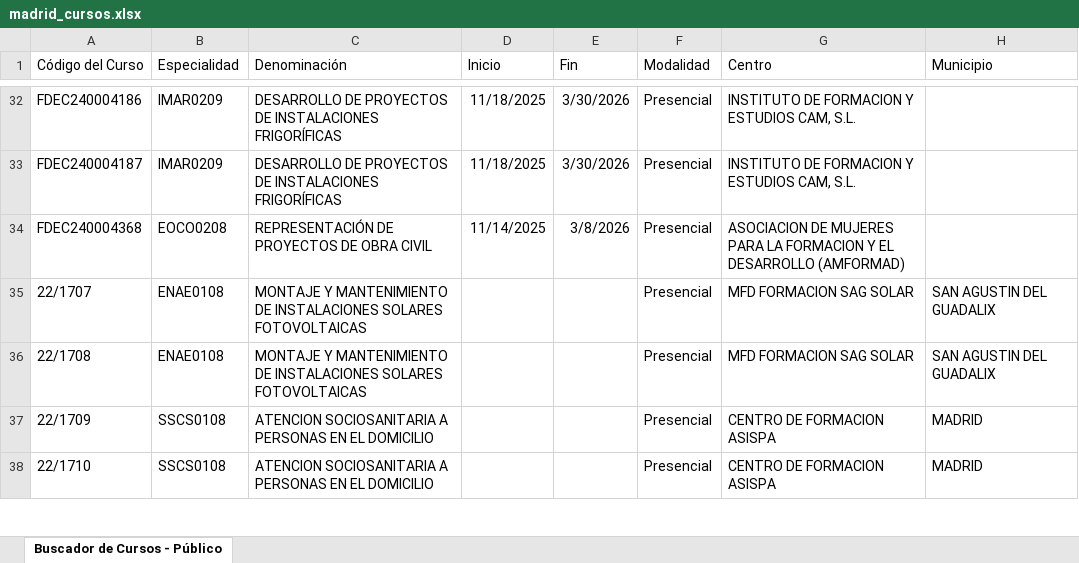
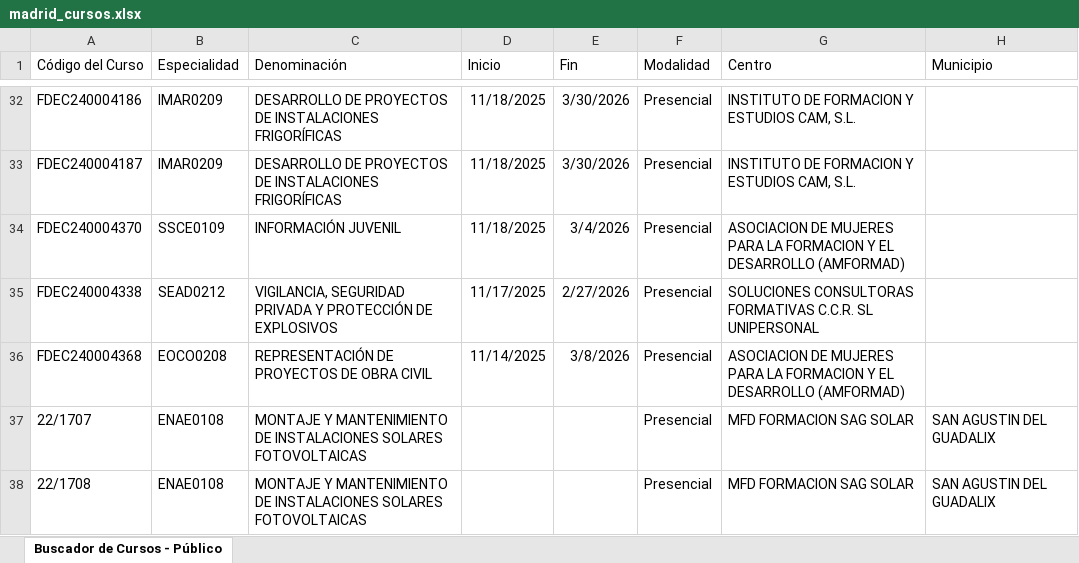
Before and after one commit to adavesik/cursos-de-formacion-SEPE, an Excel workbook: public/madrid_cursos.xlsx, sheet Buscador de Cursos - Público, drawn as a sheet; only a part is shown, gaps mark what is left out; the shorter side is filled out with more unchanged rows; values as stored, in another font and other column widths than the file's, no borders; the diff names each change by its address in the sheet, - before the commit and + after, or states it on an @@ line.

```diff
--- a/public/madrid_cursos.xlsx (sheet Buscador de Cursos - Público)
+++ b/public/madrid_cursos.xlsx (sheet Buscador de Cursos - Público)
+row 34: FDEC240004370 | SSCE0109 | INFORMACIÓN JUVENIL | 11/18/2025 | 3/4/2026 | Presencial | ASOCIACION DE MUJERES PARA LA FORMACION Y EL DESARROLLO (AMFORMAD)
+row 35: FDEC240004338 | SEAD0212 | VIGILANCIA, SEGURIDAD PRIVADA Y PROTECCIÓN DE EXPLOSIVOS | 11/17/2025 | 2/27/2026 | Presencial | SOLUCIONES CONSULTORAS FORMATIVAS C.C.R. SL UNIPERSONAL
```
